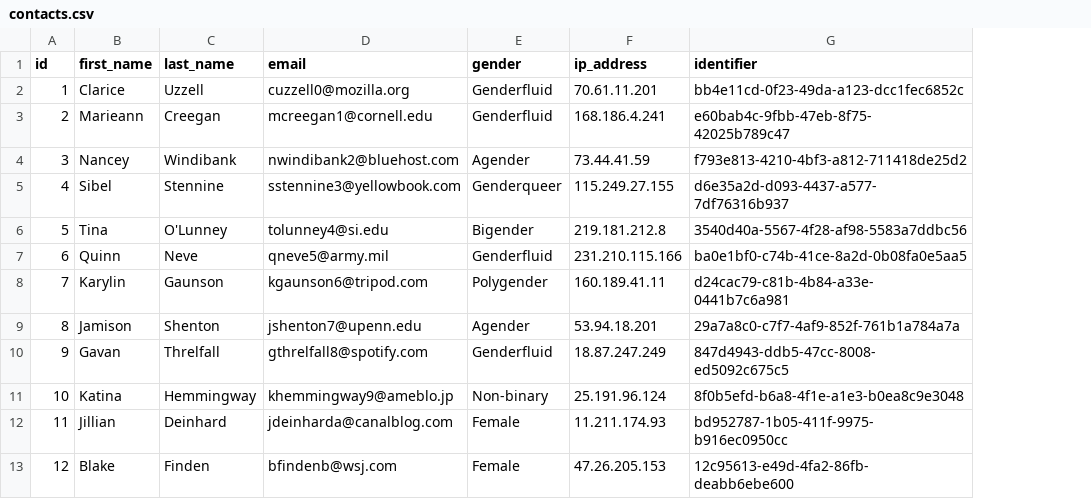
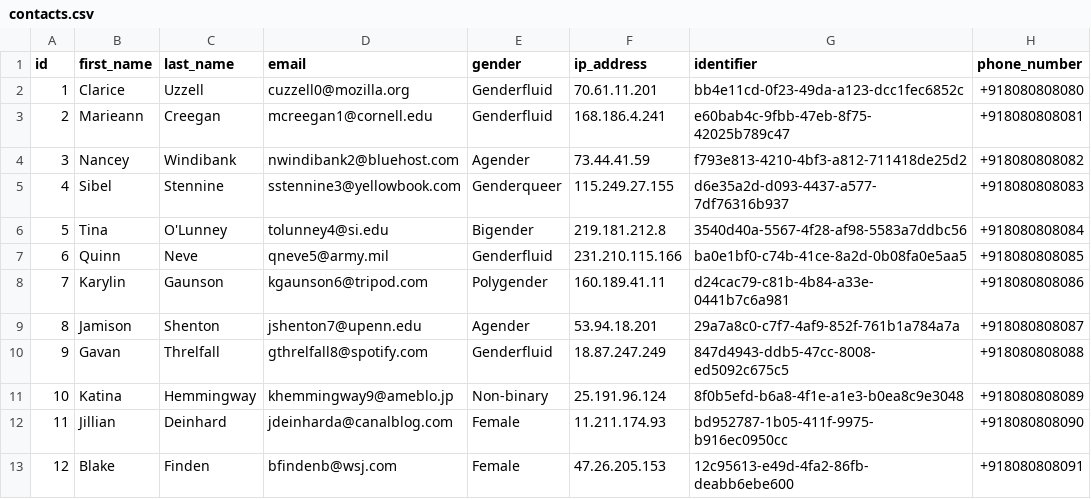
Before and after one commit to rodrigomg59/alarion-chat, a CSV file: spec/assets/contacts.csv, drawn as a sheet; only a part is shown; the diff names each change by its address in the sheet, - before the commit and + after, or states it on an @@ line.

Commit message:
CW-1399 Phone number import (#6815)

```diff
--- a/spec/assets/contacts.csv
+++ b/spec/assets/contacts.csv
+column H (phone_number), rows 2-13: +918080808080 | +918080808081 | +918080808082 | +918080808083 | +918080808084 | +918080808085 | +918080808086 | +918080808087 | +918080808088 | +918080808089 | +918080808090 | +918080808091
```
Also changed, not shown: 2 other files.
